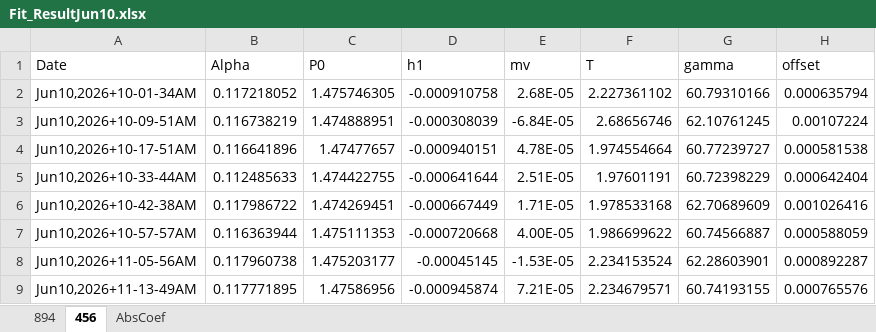
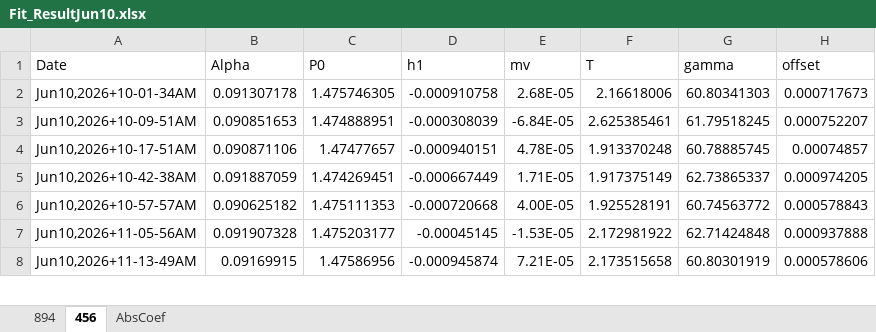
Before and after one commit to d2000garcia/6s7p, an Excel workbook: BeatnotePostHotCell/Jun10,2026/Fit_ResultJun10.xlsx, sheet 456, drawn as a sheet; only a part is shown; values as stored, in another font and other column widths than the file's, no borders; removed rows and columns are numbered as before the commit, all else as after; the diff covers the shown part only; the diff names each change by its address in the sheet, - before the commit and + after, or states it on an @@ line.

```diff
--- a/BeatnotePostHotCell/Jun10,2026/Fit_ResultJun10.xlsx (sheet 456)
+++ b/BeatnotePostHotCell/Jun10,2026/Fit_ResultJun10.xlsx (sheet 456)
-B2 (Alpha): 0.117218052
+B2 (Alpha): 0.091307178
-F2 (T): 2.227361102
+F2 (T): 2.16618006
-G2 (gamma): 60.79310166
+G2 (gamma): 60.80341303
-H2 (offset): 0.000635794
+H2 (offset): 0.000717673
-B3 (Alpha): 0.116738219
+B3 (Alpha): 0.090851653
-F3 (T): 2.68656746
+F3 (T): 2.625385461
-G3 (gamma): 62.10761245
+G3 (gamma): 61.79518245
-H3 (offset): 0.00107224
+H3 (offset): 0.000752207
-B4 (Alpha): 0.116641896
+B4 (Alpha): 0.090871106
-F4 (T): 1.974554664
+F4 (T): 1.913370248
-G4 (gamma): 60.77239727
+G4 (gamma): 60.78885745
-H4 (offset): 0.000581538
+H4 (offset): 0.00074857
-row 5: Jun10,2026+10-33-44AM | 0.112485633 | 1.474422755 | -0.000641644 | 2.51E-05 | 1.97601191 | 60.72398229 | 0.000642404
-B5 (Alpha): 0.117986722
+B5 (Alpha): 0.091887059
-F5 (T): 1.978533168
+F5 (T): 1.917375149
-G5 (gamma): 62.70689609
+G5 (gamma): 62.73865337
-H5 (offset): 0.001026416
+H5 (offset): 0.000974205
-B6 (Alpha): 0.116363944
+B6 (Alpha): 0.090625182
-F6 (T): 1.986699622
+F6 (T): 1.925528191
-G6 (gamma): 60.74566887
+G6 (gamma): 60.74563772
-H6 (offset): 0.000588059
+H6 (offset): 0.000578843
-B7 (Alpha): 0.117960738
+B7 (Alpha): 0.091907328
-F7 (T): 2.234153524
+F7 (T): 2.172981922
-G7 (gamma): 62.28603901
+G7 (gamma): 62.71424848
-H7 (offset): 0.000892287
+H7 (offset): 0.000937888
-B8 (Alpha): 0.117771895
+B8 (Alpha): 0.09169915
-F8 (T): 2.234679571
+F8 (T): 2.173515658
-G8 (gamma): 60.74193155
+G8 (gamma): 60.80301919
-H8 (offset): 0.000765576
+H8 (offset): 0.000578606
```
Also changed, not shown: 6 removed rows and 100 edited cells elsewhere in this sheet, sheet AbsCoef, BeatnotePostHotCell/AllFitsF1=3_playing with.xlsx, BeatnotePostHotCell/Jun11,2026/Fit_ResultJun11.xlsx, 27 other files.
